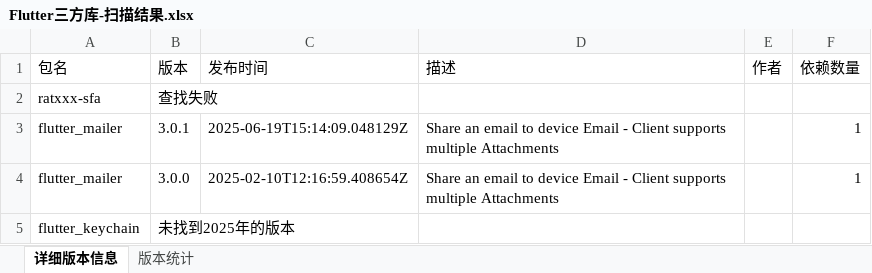
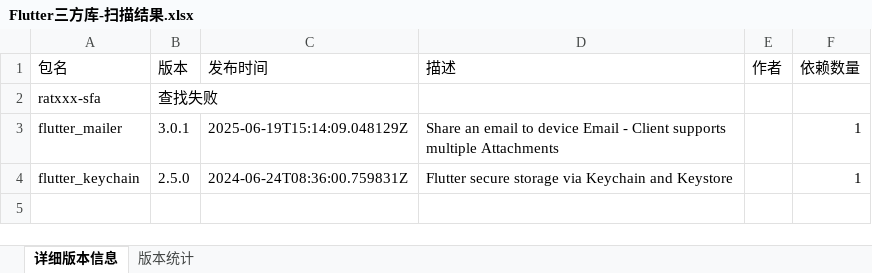
Before and after one commit to SettZhao/pubdev-spider, an Excel workbook: Flutter三方库-扫描结果.xlsx, sheet 详细版本信息, drawn as a sheet; values as stored, in another font and other column widths than the file's, no borders; removed rows and columns are numbered as before the commit, all else as after; the diff names each change by its address in the sheet, - before the commit and + after, or states it on an @@ line.

```diff
--- a/Flutter三方库-扫描结果.xlsx (sheet 详细版本信息)
+++ b/Flutter三方库-扫描结果.xlsx (sheet 详细版本信息)
-row 4: flutter_mailer | 3.0.0 | 2025-02-10T12:16:59.408654Z | Share an email to device Email - Client supports multiple Attachments |  | 1
-row 5: flutter_keychain | 未找到2025年的版本
+row 4: flutter_keychain | 2.5.0 | 2024-06-24T08:36:00.759831Z | Flutter secure storage via Keychain and Keystore |  | 1
```
Also changed, not shown: sheet 版本统计, 1 other file.
